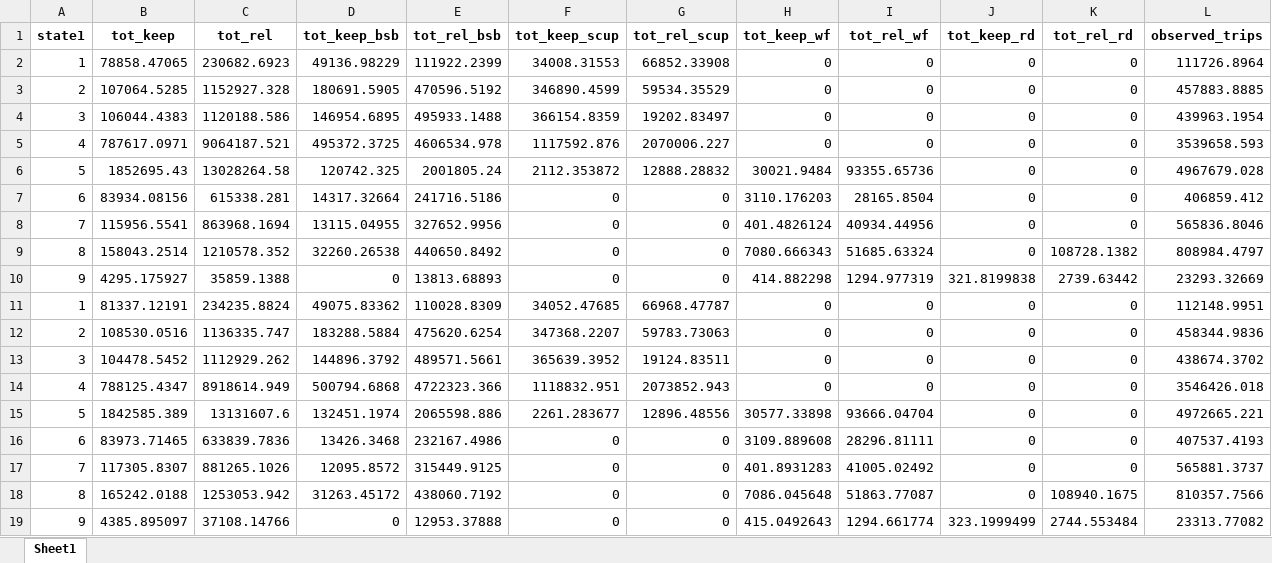
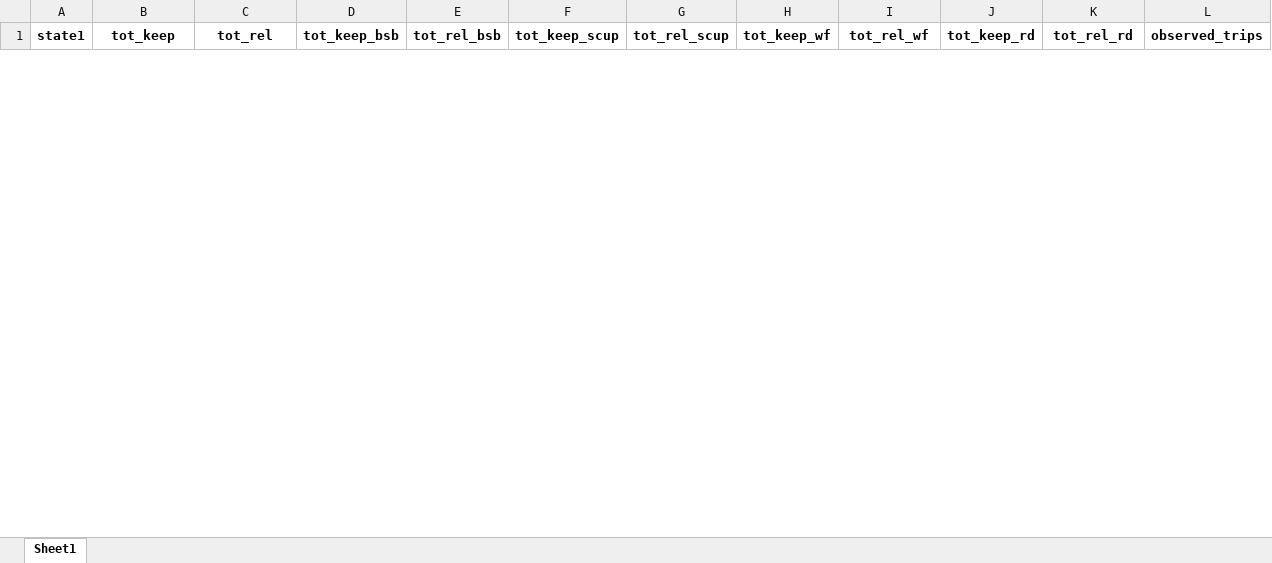
Before and after one commit to acarrharris/Rec.-deman-modelling, an Excel workbook: state_output.xlsx, sheet Sheet1, drawn as a sheet; only a part is shown; values as stored, in another font and other column widths than the file's, no borders; removed rows and columns are numbered as before the commit, all else as after; rows hold the shown columns only; the diff covers the shown part only; the diff names each change by its address in the sheet, - before the commit and + after, or states it on an @@ line.

```diff
--- a/state_output.xlsx (sheet Sheet1)
+++ b/state_output.xlsx (sheet Sheet1)
-row 2: 1 | 78858.47065 | 230682.6923 | 49136.98229 | 111922.2399 | 34008.31553 | 66852.33908 | 0 | 0 | 0 | 0 | 111726.8964
-row 3: 2 | 107064.5285 | 1152927.328 | 180691.5905 | 470596.5192 | 346890.4599 | 59534.35529 | 0 | 0 | 0 | 0 | 457883.8885
-row 4: 3 | 106044.4383 | 1120188.586 | 146954.6895 | 495933.1488 | 366154.8359 | 19202.83497 | 0 | 0 | 0 | 0 | 439963.1954
-row 5: 4 | 787617.0971 | 9064187.521 | 495372.3725 | 4606534.978 | 1117592.876 | 2070006.227 | 0 | 0 | 0 | 0 | 3539658.593
-row 6: 5 | 1852695.43 | 13028264.58 | 120742.325 | 2001805.24 | 2112.353872 | 12888.28832 | 30021.9484 | 93355.65736 | 0 | 0 | 4967679.028
-row 7: 6 | 83934.08156 | 615338.281 | 14317.32664 | 241716.5186 | 0 | 0 | 3110.176203 | 28165.8504 | 0 | 0 | 406859.412
-row 8: 7 | 115956.5541 | 863968.1694 | 13115.04955 | 327652.9956 | 0 | 0 | 401.4826124 | 40934.44956 | 0 | 0 | 565836.8046
-row 9: 8 | 158043.2514 | 1210578.352 | 32260.26538 | 440650.8492 | 0 | 0 | 7080.666343 | 51685.63324 | 0 | 108728.1382 | 808984.4797
-row 10: 9 | 4295.175927 | 35859.1388 | 0 | 13813.68893 | 0 | 0 | 414.882298 | 1294.977319 | 321.8199838 | 2739.63442 | 23293.32669
-row 11: 1 | 81337.12191 | 234235.8824 | 49075.83362 | 110028.8309 | 34052.47685 | 66968.47787 | 0 | 0 | 0 | 0 | 112148.9951
-row 12: 2 | 108530.0516 | 1136335.747 | 183288.5884 | 475620.6254 | 347368.2207 | 59783.73063 | 0 | 0 | 0 | 0 | 458344.9836
-row 13: 3 | 104478.5452 | 1112929.262 | 144896.3792 | 489571.5661 | 365639.3952 | 19124.83511 | 0 | 0 | 0 | 0 | 438674.3702
-row 14: 4 | 788125.4347 | 8918614.949 | 500794.6868 | 4722323.366 | 1118832.951 | 2073852.943 | 0 | 0 | 0 | 0 | 3546426.018
-row 15: 5 | 1842585.389 | 13131607.6 | 132451.1974 | 2065598.886 | 2261.283677 | 12896.48556 | 30577.33898 | 93666.04704 | 0 | 0 | 4972665.221
-row 16: 6 | 83973.71465 | 633839.7836 | 13426.3468 | 232167.4986 | 0 | 0 | 3109.889608 | 28296.81111 | 0 | 0 | 407537.4193
-row 17: 7 | 117305.8307 | 881265.1026 | 12095.8572 | 315449.9125 | 0 | 0 | 401.8931283 | 41005.02492 | 0 | 0 | 565881.3737
-row 18: 8 | 165242.0188 | 1253053.942 | 31263.45172 | 438060.7192 | 0 | 0 | 7086.045648 | 51863.77087 | 0 | 108940.1675 | 810357.7566
-row 19: 9 | 4385.895097 | 37108.14766 | 0 | 12953.37888 | 0 | 0 | 415.0492643 | 1294.661774 | 323.1999499 | 2744.553484 | 23313.77082
```
Also changed, not shown: 9 added rows and 72 removed rows elsewhere in this sheet, calibration_output_by_period.xlsx, predicted_catch_NJ.xlsx, 16 other files.
